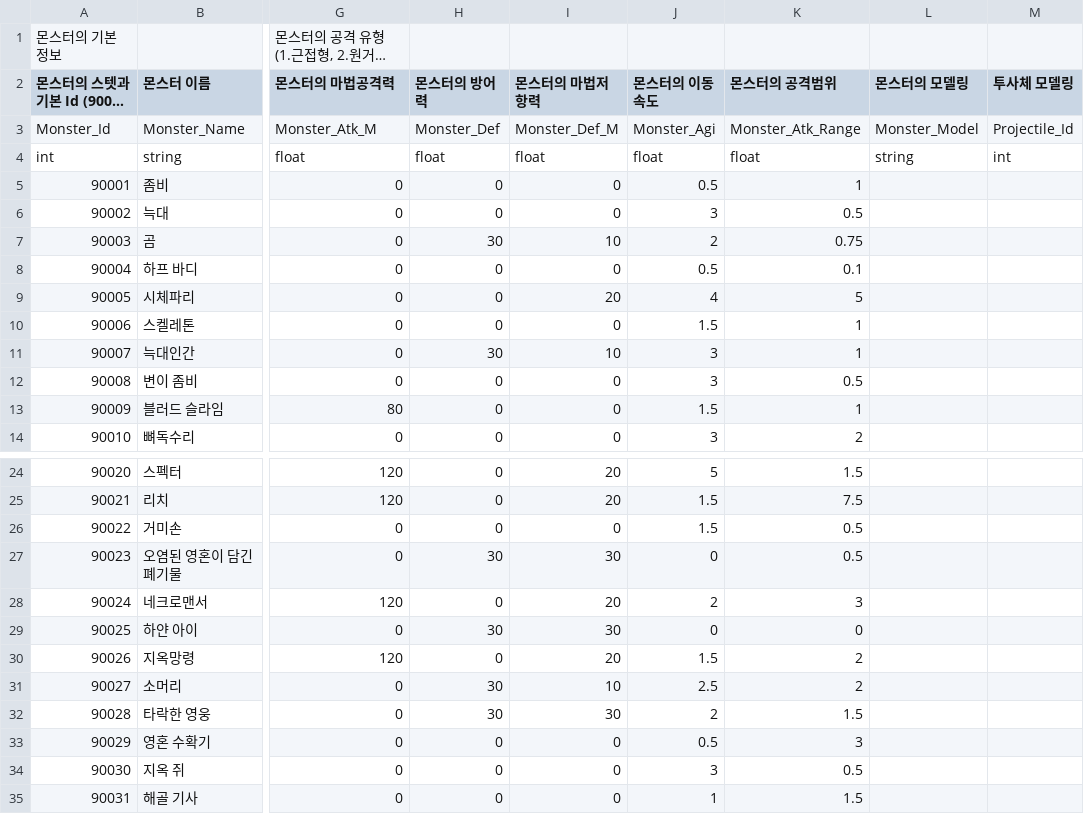
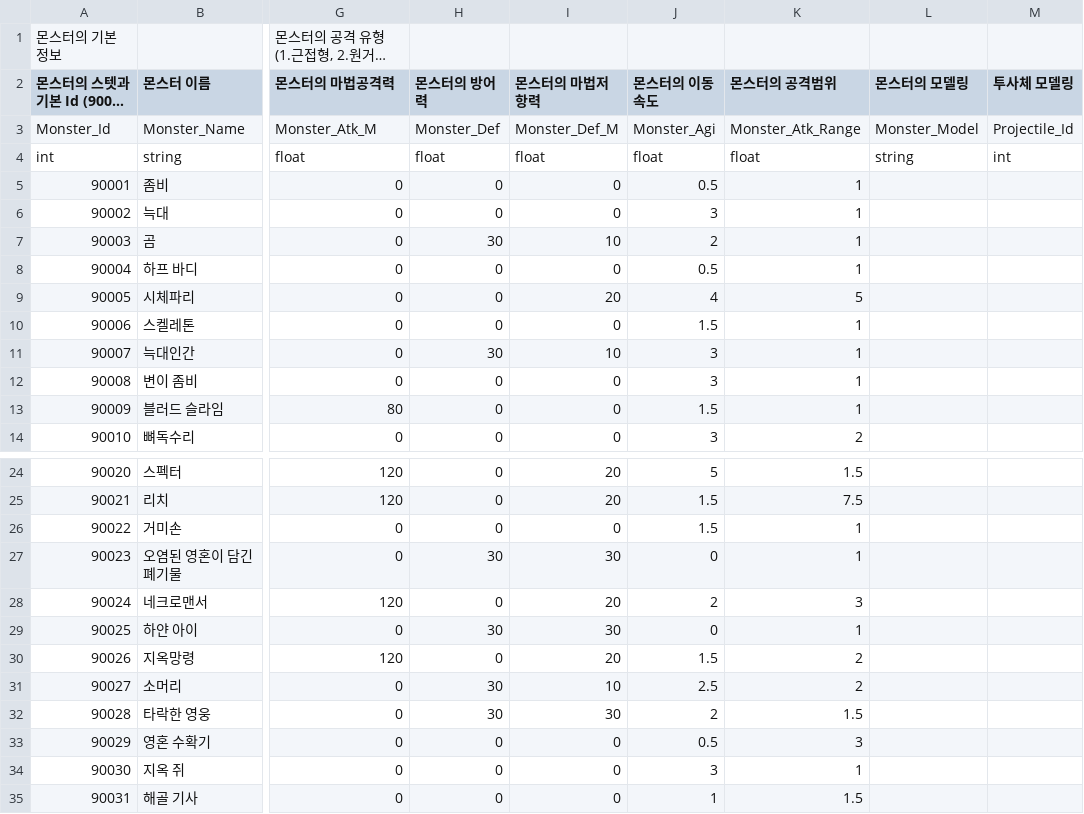
Before and after one commit to GreedSpirit/Dorothia, a CSV file: Assets/Resources/Monster.csv, drawn as a sheet; only a part is shown, gaps mark what is left out; long unchanged cells end in …; the diff covers the shown part only; the diff names each change by its address in the sheet, - before the commit and + after, or states it on an @@ line.

```diff
--- a/Assets/Resources/Monster.csv
+++ b/Assets/Resources/Monster.csv
-K6 (몬스터의 공격범위): 0.5
+K6 (몬스터의 공격범위): 1
-K7 (몬스터의 공격범위): 0.75
+K7 (몬스터의 공격범위): 1
-K8 (몬스터의 공격범위): 0.1
+K8 (몬스터의 공격범위): 1
-K12 (몬스터의 공격범위): 0.5
+K12 (몬스터의 공격범위): 1
-K26:K27 (몬스터의 공격범위): 0.5
+K26:K27 (몬스터의 공격범위): 1
-K29 (몬스터의 공격범위): 0
+K29 (몬스터의 공격범위): 1
-K34 (몬스터의 공격범위): 0.5
+K34 (몬스터의 공격범위): 1
```
Also changed, not shown: 12 edited cells elsewhere in this file.
